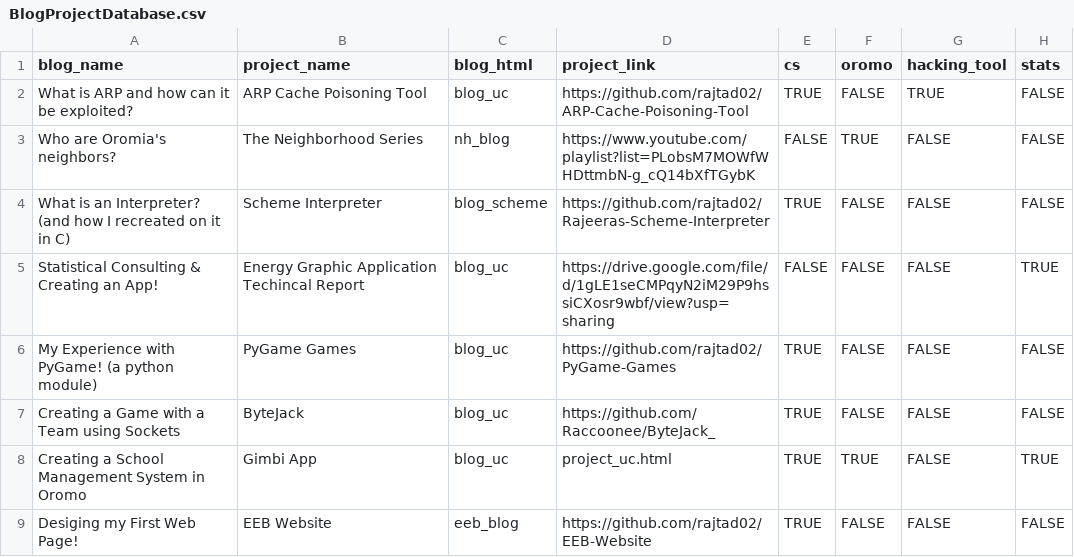
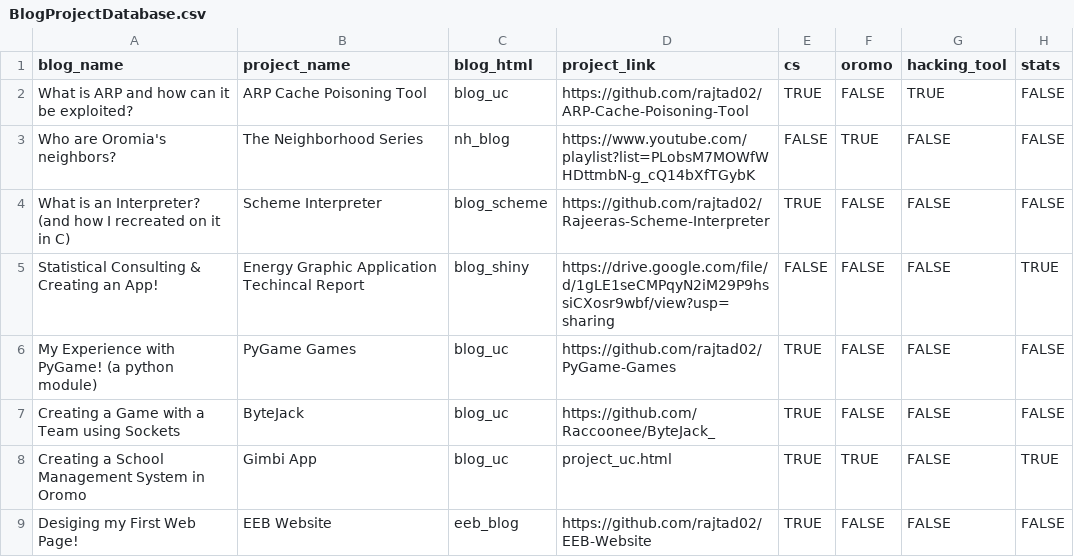
Before and after one commit to rajtad02/rajtad02.github.io, a CSV file: data/BlogProjectDatabase.csv, drawn as a sheet.

Commit message:
fixed shiny link

```diff
--- a/data/BlogProjectDatabase.csv
+++ b/data/BlogProjectDatabase.csv
@@ -4,3 +4,3 @@ Who are Oromia's neighbors?,The Neighborhood Series,nh_blog,https://www.youtube.
 What is an Interpreter? (and how I recreated on it in C),Scheme Interpreter,blog_scheme,https://github.com/rajtad02/Rajeeras-Scheme-Interpreter,TRUE,FALSE,FALSE,FALSE
-Statistical Consulting & Creating an App!,Energy Graphic Application Techincal Report,blog_uc,https://drive.google.com/file/d/1gLE1seCMPqyN2iM29P9hssiCXosr9wbf/view?usp=sharing,FALSE,FALSE,FALSE,TRUE
+Statistical Consulting & Creating an App!,Energy Graphic Application Techincal Report,blog_shiny,https://drive.google.com/file/d/1gLE1seCMPqyN2iM29P9hssiCXosr9wbf/view?usp=sharing,FALSE,FALSE,FALSE,TRUE
 My Experience with PyGame! (a python module),PyGame Games,blog_uc,https://github.com/rajtad02/PyGame-Games,TRUE,FALSE,FALSE,FALSE
```
